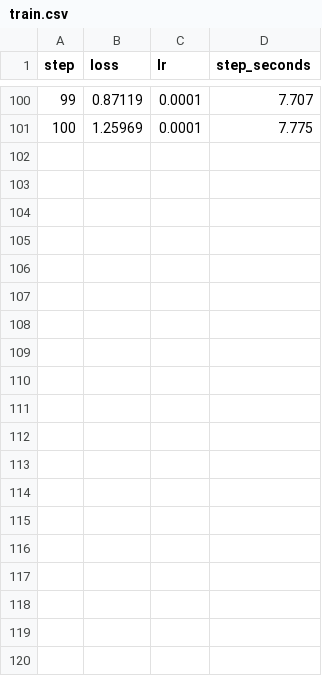
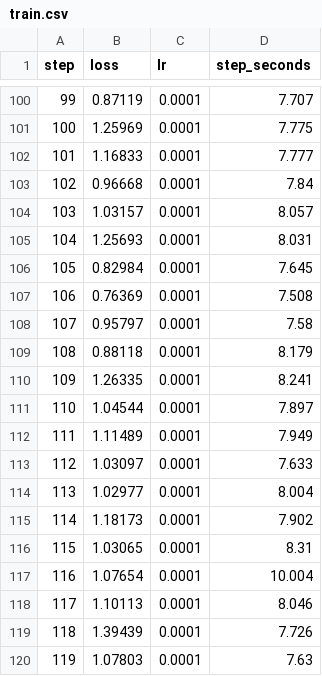
Before and after one commit to andrew1234-arch/brink, a CSV file: results/repair/rollback_guard/train.csv, drawn as a sheet; only a part is shown, gaps mark what is left out; the diff covers the shown part only.

Commit message:
repair: in progress

```diff
--- a/results/repair/rollback_guard/train.csv
+++ b/results/repair/rollback_guard/train.csv
@@ -101 +101,20 @@ step,loss,lr,step_seconds
 100,1.25969,0.0001,7.775
+101,1.16833,0.0001,7.777
+102,0.96668,0.0001,7.84
+103,1.03157,0.0001,8.057
+104,1.25693,0.0001,8.031
+105,0.82984,0.0001,7.645
+106,0.76369,0.0001,7.508
+107,0.95797,0.0001,7.58
+108,0.88118,0.0001,8.179
+109,1.26335,0.0001,8.241
+110,1.04544,0.0001,7.897
+111,1.11489,0.0001,7.949
+112,1.03097,0.0001,7.633
+113,1.02977,0.0001,8.004
+114,1.18173,0.0001,7.902
+115,1.03065,0.0001,8.31
+116,1.07654,0.0001,10.004
+117,1.10113,0.0001,8.046
+118,1.39439,0.0001,7.726
+119,1.07803,0.0001,7.63
```
Also changed, not shown: 9 added rows elsewhere in this file, results/repair/rollback_guard/evals.csv, 7 other files.
